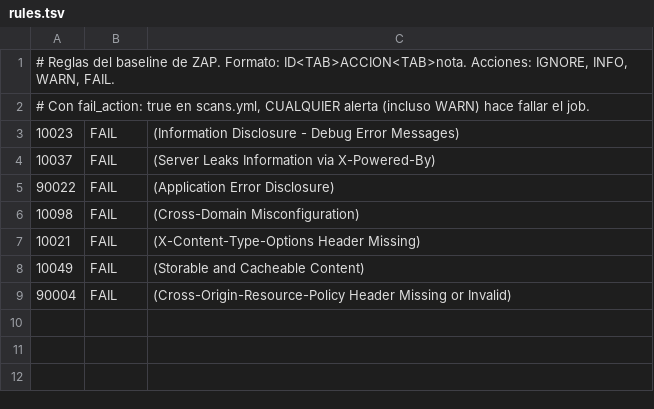
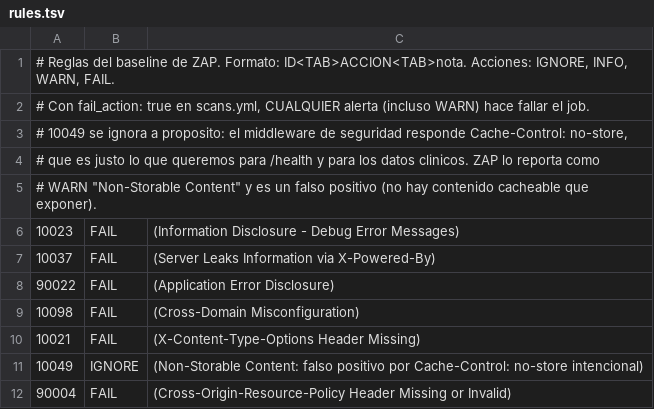
Before and after one commit to equipo-essia/equipo-ESSIA-meditriage, a TSV file: .zap/rules.tsv, drawn as a sheet.

Commit message:
fix(scans): ignora falso positivo de ZAP y documenta CVEs del SO distroless

```diff
--- a/.zap/rules.tsv
+++ b/.zap/rules.tsv
@@ -2,2 +2,5 @@
 # Con fail_action: true en scans.yml, CUALQUIER alerta (incluso WARN) hace fallar el job.
+# 10049 se ignora a proposito: el middleware de seguridad responde Cache-Control: no-store,
+# que es justo lo que queremos para /health y para los datos clinicos. ZAP lo reporta como
+# WARN "Non-Storable Content" y es un falso positivo (no hay contenido cacheable que exponer).
 10023	FAIL	(Information Disclosure - Debug Error Messages)
@@ -7,3 +10,3 @@
 10021	FAIL	(X-Content-Type-Options Header Missing)
-10049	FAIL	(Storable and Cacheable Content)
+10049	IGNORE	(Non-Storable Content: falso positivo por Cache-Control: no-store intencional)
 90004	FAIL	(Cross-Origin-Resource-Policy Header Missing or Invalid)
```
Also changed, not shown: 2 other files.
